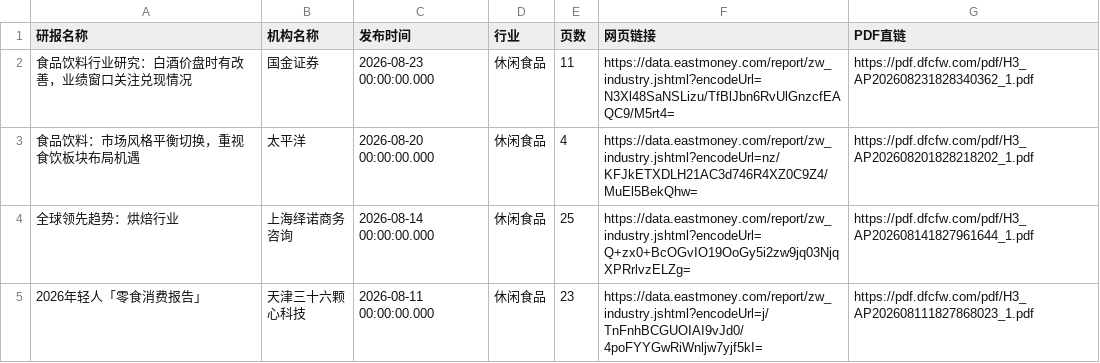
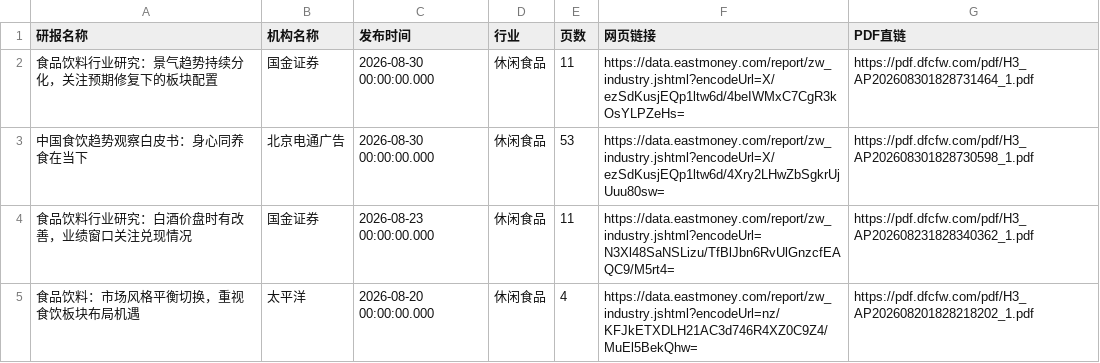
Before and after one commit to 19138999001tf-tech/report, a CSV file: eastmoney/休闲食品.csv, drawn as a sheet; only a part is shown; the shorter side is filled out with more unchanged rows.

```diff
--- a/eastmoney/休闲食品.csv
+++ b/eastmoney/休闲食品.csv
@@ -1,2 +1,4 @@
 研报名称,机构名称,发布时间,行业,页数,网页链接,PDF直链
+食品饮料行业研究：景气趋势持续分化，关注预期修复下的板块配置,国金证券,2026-08-30 00:00:00.000,休闲食品,11,https://data.eastmoney.com/report/zw_industry.jshtml?encodeUrl=X/ezSdKusjEQp1ltw6d/4beIWMxC7CgR3kOsYLPZeHs=,https://pdf.dfcfw.com/pdf/H3_AP202608301828731464_1.pdf
+中国食饮趋势观察白皮书：身心同养 食在当下,北京电通广告,2026-08-30 00:00:00.000,休闲食品,53,https://data.eastmoney.com/report/zw_industry.jshtml?encodeUrl=X/ezSdKusjEQp1ltw6d/4Xry2LHwZbSgkrUjUuu80sw=,https://pdf.dfcfw.com/pdf/H3_AP202608301828730598_1.pdf
 食品饮料行业研究：白酒价盘时有改善，业绩窗口关注兑现情况,国金证券,2026-08-23 00:00:00.000,休闲食品,11,https://data.eastmoney.com/report/zw_industry.jshtml?encodeUrl=N3Xl48SaNSLizu/TfBlJbn6RvUlGnzcfEAQC9/M5rt4=,https://pdf.dfcfw.com/pdf/H3_AP202608231828340362_1.pdf
```
Also changed, not shown: eastmoney/IT服务Ⅱ.csv, eastmoney/化学制药.csv, 26 other files.
